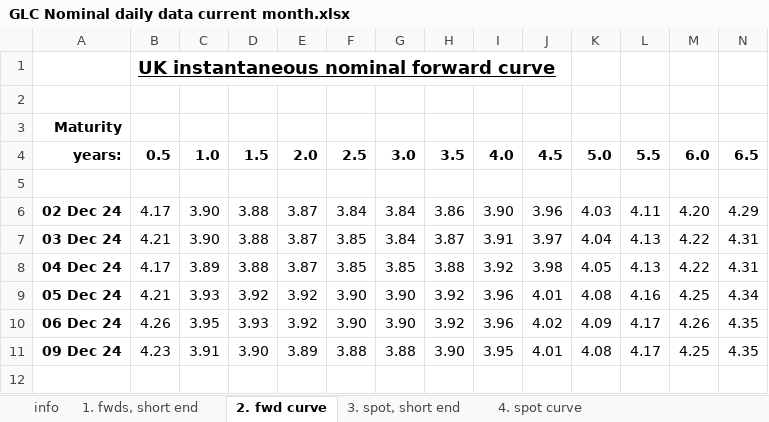
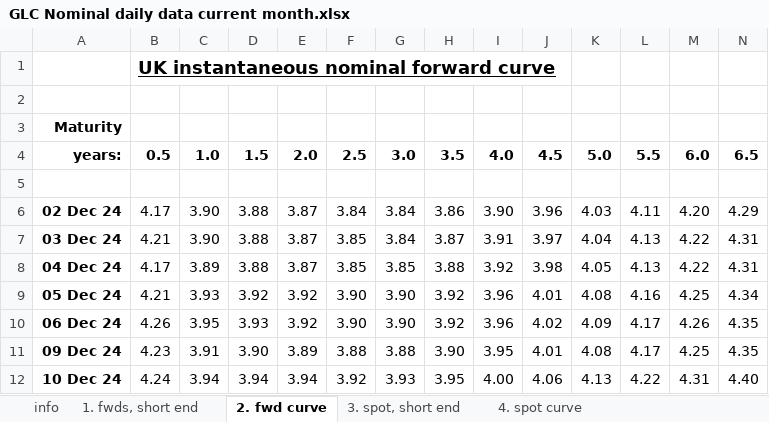
Before and after one commit to nathankelion/mortgage_calculator, an Excel workbook: data/GLC Nominal daily data current month.xlsx, sheet 2. fwd curve, drawn as a sheet; only a part is shown; values as stored, in another font and other column widths than the file's, no borders; rows hold the shown columns only; the diff names each change by its address in the sheet, - before the commit and + after, or states it on an @@ line.

```diff
--- a/data/GLC Nominal daily data current month.xlsx (sheet 2. fwd curve)
+++ b/data/GLC Nominal daily data current month.xlsx (sheet 2. fwd curve)
+row 12: 10 Dec 24 | 4.24 | 3.94 | 3.94 | 3.94 | 3.92 | 3.93 | 3.95 | 4.00 | 4.06 | 4.13 | 4.22 | 4.31 | 4.40
```
Also changed, not shown: sheet 4. spot curve, sheet 1. fwds, short end, sheet 3. spot, short end.
